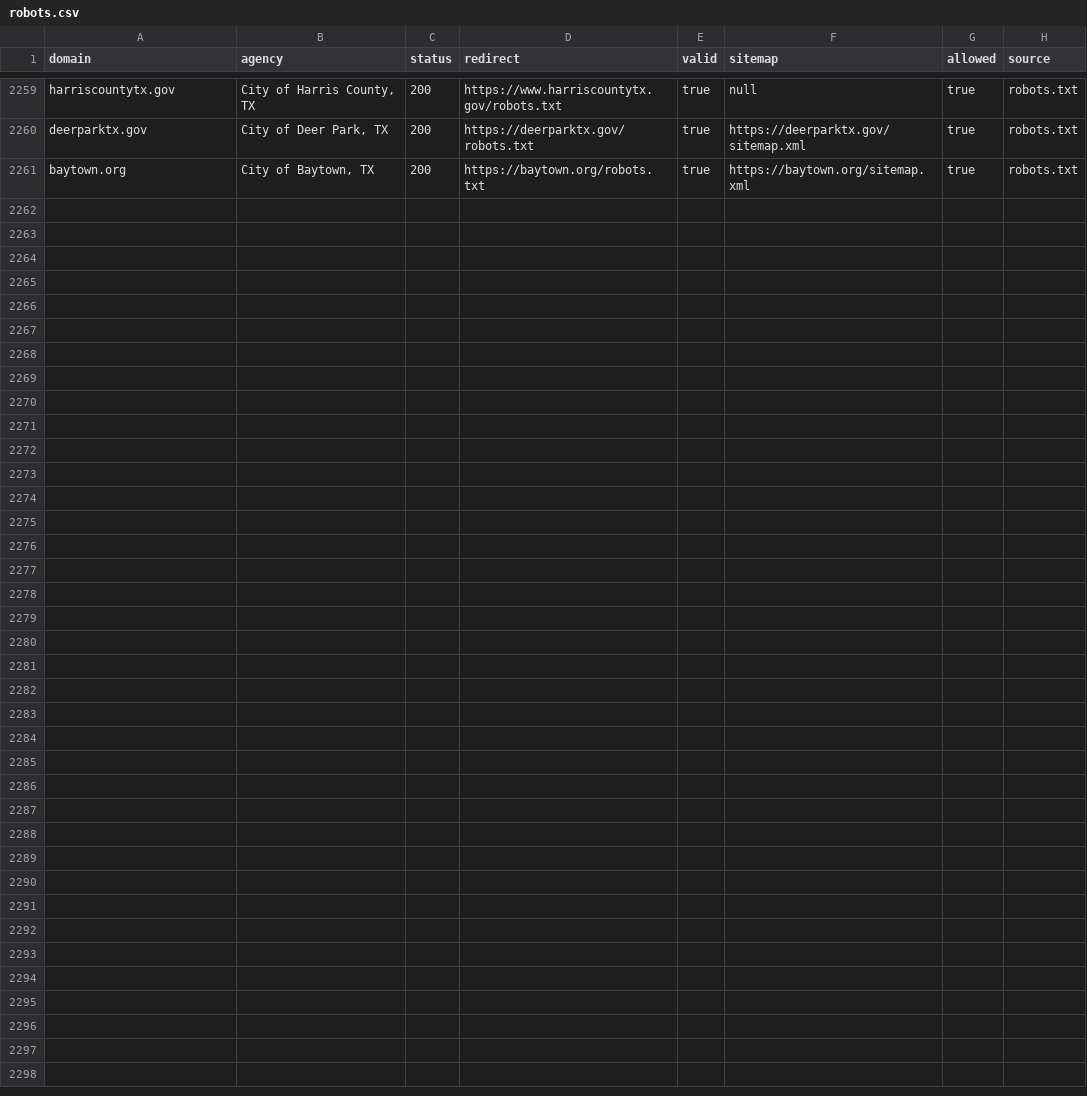
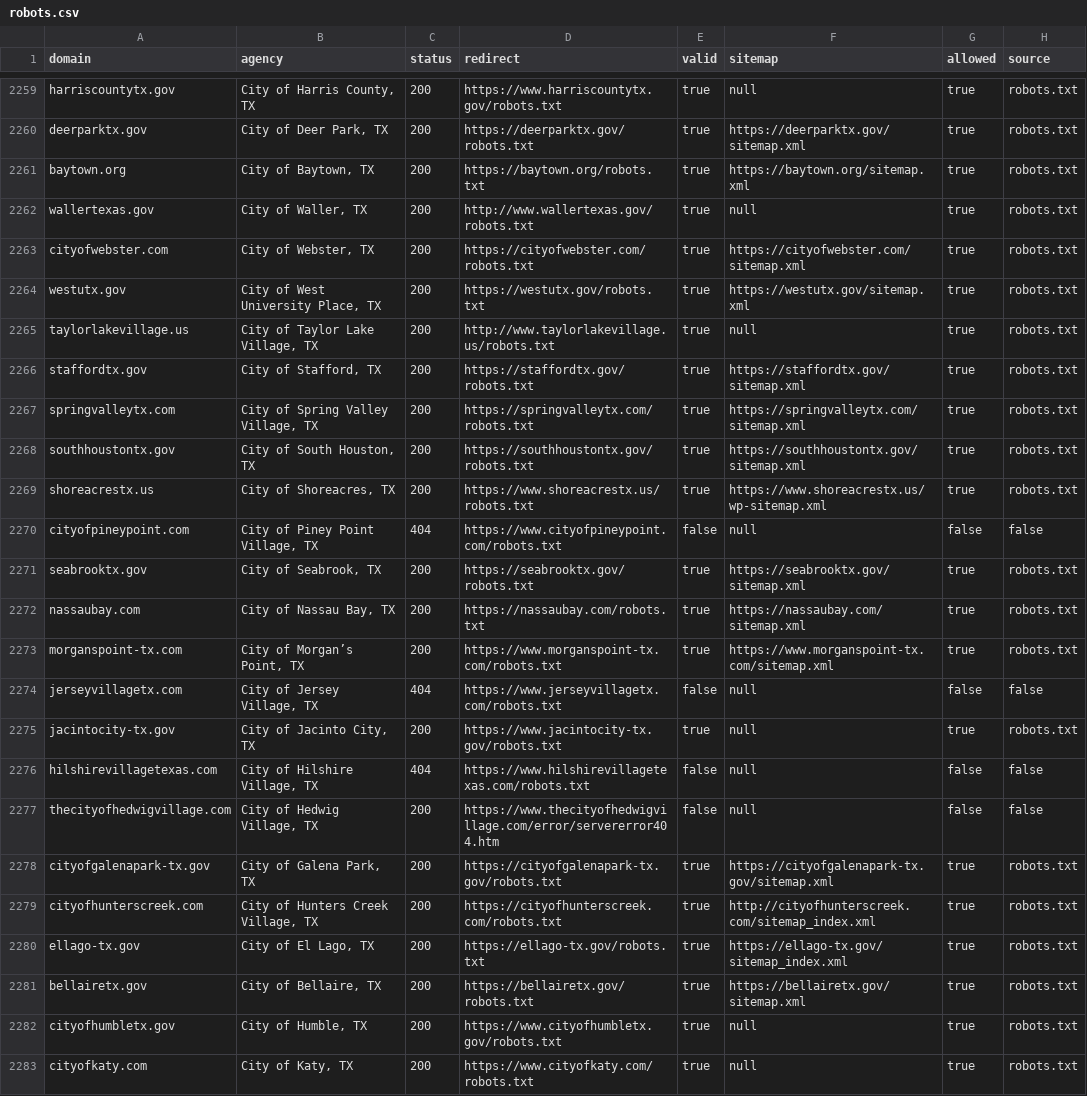
Before and after one commit to ScanGov/data, a CSV file: robots.csv, drawn as a sheet; only a part is shown, gaps mark what is left out.

```diff
--- a/robots.csv
+++ b/robots.csv
@@ -2261 +2261,23 @@ deerparktx.gov,"City of Deer Park, TX",200,"https://deerparktx.gov/robots.txt",t
 baytown.org,"City of Baytown, TX",200,"https://baytown.org/robots.txt",true,"https://baytown.org/sitemap.xml",true,robots.txt
+wallertexas.gov,"City of Waller, TX",200,"http://www.wallertexas.gov/robots.txt",true,"null",true,robots.txt
+cityofwebster.com,"City of Webster, TX",200,"https://cityofwebster.com/robots.txt",true,"https://cityofwebster.com/sitemap.xml",true,robots.txt
+westutx.gov,"City of West University Place, TX",200,"https://westutx.gov/robots.txt",true,"https://westutx.gov/sitemap.xml",true,robots.txt
+taylorlakevillage.us,"City of Taylor Lake Village, TX",200,"http://www.taylorlakevillage.us/robots.txt",true,"null",true,robots.txt
+staffordtx.gov,"City of Stafford, TX",200,"https://staffordtx.gov/robots.txt",true,"https://staffordtx.gov/sitemap.xml",true,robots.txt
+springvalleytx.com,"City of Spring Valley Village, TX",200,"https://springvalleytx.com/robots.txt",true,"https://springvalleytx.com/sitemap.xml",true,robots.txt
+southhoustontx.gov,"City of South Houston, TX",200,"https://southhoustontx.gov/robots.txt",true,"https://southhoustontx.gov/sitemap.xml",true,robots.txt
+shoreacrestx.us,"City of Shoreacres, TX",200,"https://www.shoreacrestx.us/robots.txt",true,"https://www.shoreacrestx.us/wp-sitemap.xml",true,robots.txt
+cityofpineypoint.com,"City of Piney Point Village, TX",404,"https://www.cityofpineypoint.com/robots.txt",false,"null",false,false
+seabrooktx.gov,"City of Seabrook, TX",200,"https://seabrooktx.gov/robots.txt",true,"https://seabrooktx.gov/sitemap.xml",true,robots.txt
+nassaubay.com,"City of Nassau Bay, TX",200,"https://nassaubay.com/robots.txt",true,"https://nassaubay.com/sitemap.xml",true,robots.txt
+morganspoint-tx.com,"City of Morgan’s Point, TX",200,"https://www.morganspoint-tx.com/robots.txt",true,"https://www.morganspoint-tx.com/sitemap.xml",true,robots.txt
+jerseyvillagetx.com,"City of Jersey Village, TX",404,"https://www.jerseyvillagetx.com/robots.txt",false,"null",false,false
+jacintocity-tx.gov,"City of Jacinto City, TX",200,"https://www.jacintocity-tx.gov/robots.txt",true,"null",true,robots.txt
+hilshirevillagetexas.com,"City of Hilshire Village, TX",404,"https://www.hilshirevillagetexas.com/robots.txt",false,"null",false,false
+thecityofhedwigvillage.com,"City of Hedwig Village, TX",200,"https://www.thecityofhedwigvillage.com/error/servererror404.htm",false,"null",false,false
+cityofgalenapark-tx.gov,"City of Galena Park, TX",200,"https://cityofgalenapark-tx.gov/robots.txt",true,"https://cityofgalenapark-tx.gov/sitemap.xml",true,robots.txt
+cityofhunterscreek.com,"City of Hunters Creek Village, TX",200,"https://cityofhunterscreek.com/robots.txt",true,"http://cityofhunterscreek.com/sitemap_index.xml",true,robots.txt
+ellago-tx.gov,"City of El Lago, TX",200,"https://ellago-tx.gov/robots.txt",true,"https://ellago-tx.gov/sitemap_index.xml",true,robots.txt
+bellairetx.gov,"City of Bellaire, TX",200,"https://bellairetx.gov/robots.txt",true,"https://bellairetx.gov/sitemap.xml",true,robots.txt
+cityofhumbletx.gov,"City of Humble, TX",200,"https://www.cityofhumbletx.gov/robots.txt",true,"null",true,robots.txt
+cityofkaty.com,"City of Katy, TX",200,"https://www.cityofkaty.com/robots.txt",true,"null",true,robots.txt
```
Also changed, not shown: domains.csv, metadata.csv, 10 other files.
